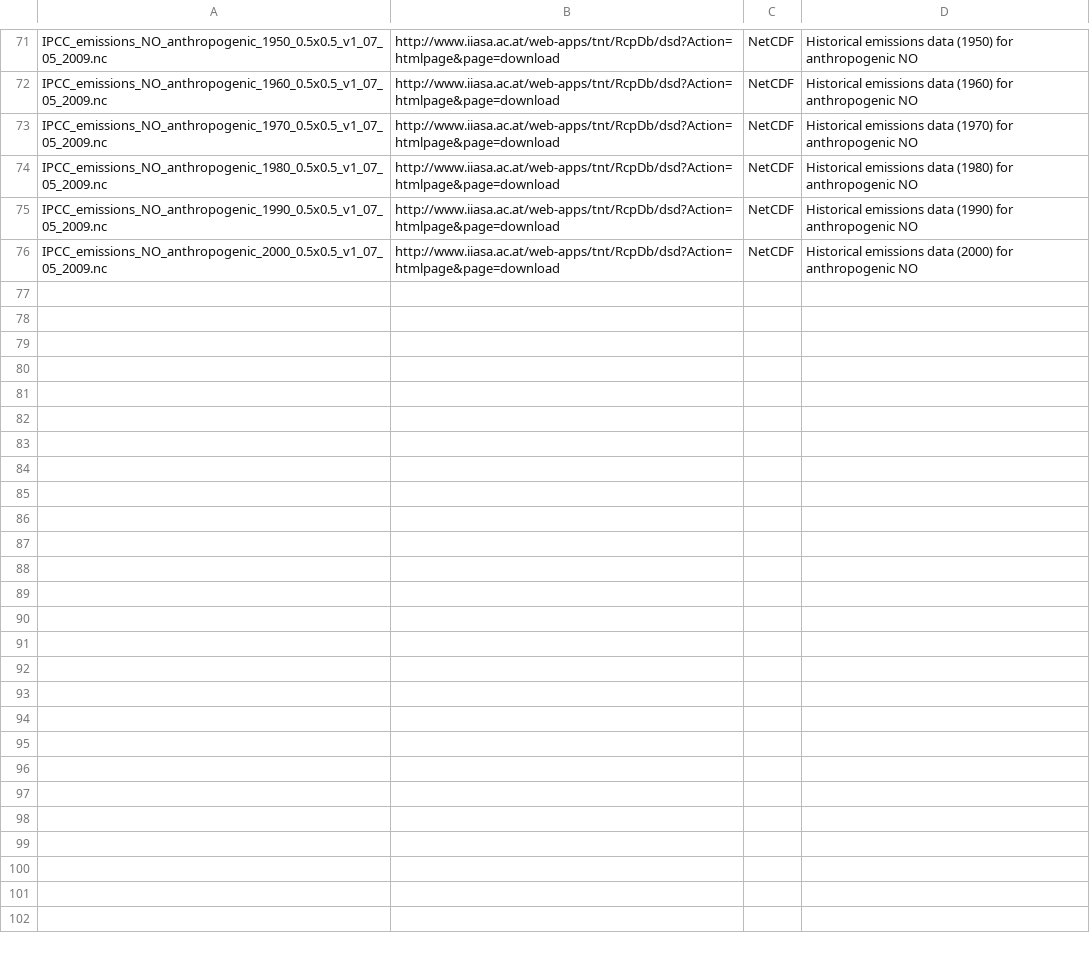
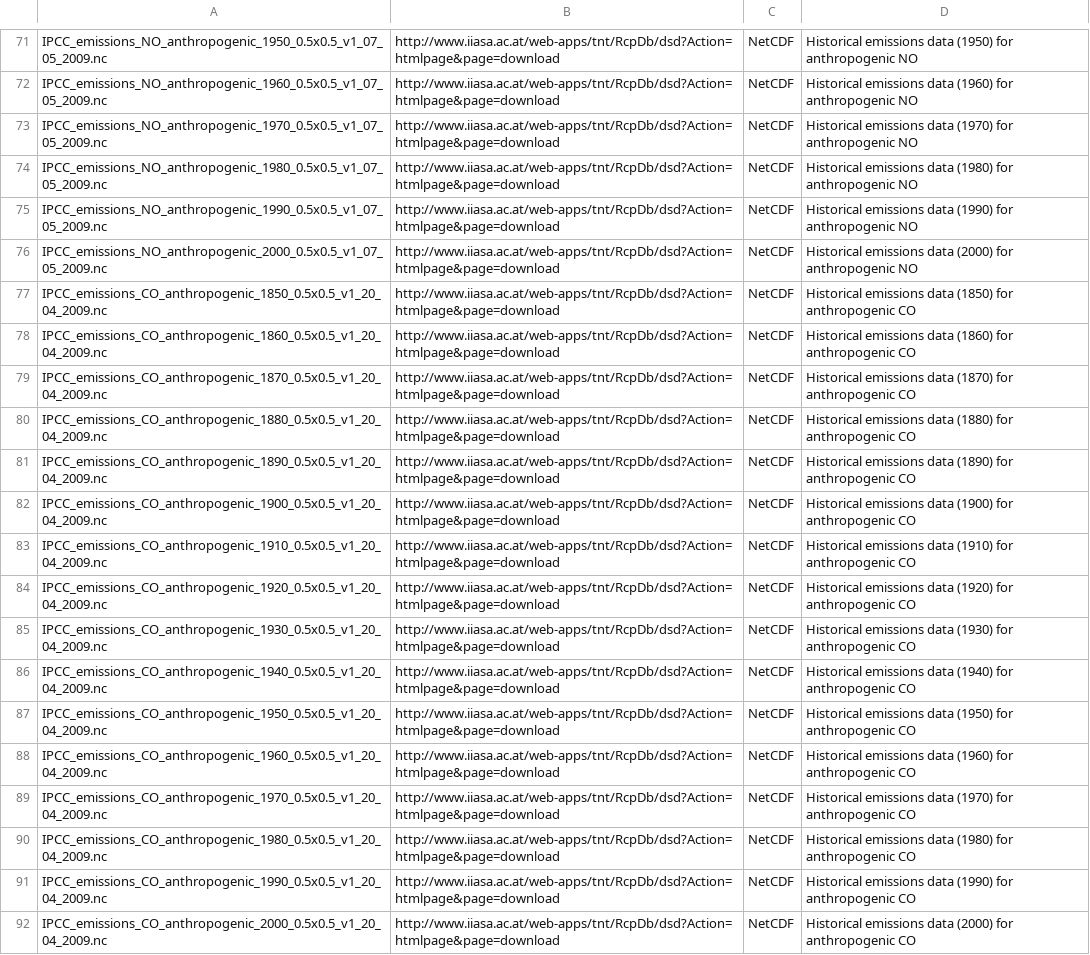
Before and after one commit to cedadev/cmip5q, a CSV file: cmip5q/cmip5q/data/References/Files_CSV.csv, drawn as a sheet; only a part is shown, gaps mark what is left out; the diff names each change by its address in the sheet, - before the commit and + after, or states it on an @@ line.

Commit message:
Added file/variable info for CO emissions
git-svn-id: http://proj.badc.rl.ac.uk/svn/metafor/cmip5q/trunk@1229 4926d154-5f4e-0410-ae62-53d2c911a6ca

```diff
--- a/cmip5q/cmip5q/data/References/Files_CSV.csv
+++ b/cmip5q/cmip5q/data/References/Files_CSV.csv
+row 77: IPCC_emissions_CO_anthropogenic_1850_0.5x0.5_v1_20_04_2009.nc | http://www.iiasa.ac.at/web-apps/tnt/RcpDb/dsd?Action=htmlpage&page=download | NetCDF | Historical emissions data (1850) for anthropogenic CO
+row 78: IPCC_emissions_CO_anthropogenic_1860_0.5x0.5_v1_20_04_2009.nc | http://www.iiasa.ac.at/web-apps/tnt/RcpDb/dsd?Action=htmlpage&page=download | NetCDF | Historical emissions data (1860) for anthropogenic CO
+row 79: IPCC_emissions_CO_anthropogenic_1870_0.5x0.5_v1_20_04_2009.nc | http://www.iiasa.ac.at/web-apps/tnt/RcpDb/dsd?Action=htmlpage&page=download | NetCDF | Historical emissions data (1870) for anthropogenic CO
+row 80: IPCC_emissions_CO_anthropogenic_1880_0.5x0.5_v1_20_04_2009.nc | http://www.iiasa.ac.at/web-apps/tnt/RcpDb/dsd?Action=htmlpage&page=download | NetCDF | Historical emissions data (1880) for anthropogenic CO
+row 81: IPCC_emissions_CO_anthropogenic_1890_0.5x0.5_v1_20_04_2009.nc | http://www.iiasa.ac.at/web-apps/tnt/RcpDb/dsd?Action=htmlpage&page=download | NetCDF | Historical emissions data (1890) for anthropogenic CO
+row 82: IPCC_emissions_CO_anthropogenic_1900_0.5x0.5_v1_20_04_2009.nc | http://www.iiasa.ac.at/web-apps/tnt/RcpDb/dsd?Action=htmlpage&page=download | NetCDF | Historical emissions data (1900) for anthropogenic CO
+row 83: IPCC_emissions_CO_anthropogenic_1910_0.5x0.5_v1_20_04_2009.nc | http://www.iiasa.ac.at/web-apps/tnt/RcpDb/dsd?Action=htmlpage&page=download | NetCDF | Historical emissions data (1910) for anthropogenic CO
+row 84: IPCC_emissions_CO_anthropogenic_1920_0.5x0.5_v1_20_04_2009.nc | http://www.iiasa.ac.at/web-apps/tnt/RcpDb/dsd?Action=htmlpage&page=download | NetCDF | Historical emissions data (1920) for anthropogenic CO
+row 85: IPCC_emissions_CO_anthropogenic_1930_0.5x0.5_v1_20_04_2009.nc | http://www.iiasa.ac.at/web-apps/tnt/RcpDb/dsd?Action=htmlpage&page=download | NetCDF | Historical emissions data (1930) for anthropogenic CO
+row 86: IPCC_emissions_CO_anthropogenic_1940_0.5x0.5_v1_20_04_2009.nc | http://www.iiasa.ac.at/web-apps/tnt/RcpDb/dsd?Action=htmlpage&page=download | NetCDF | Historical emissions data (1940) for anthropogenic CO
+row 87: IPCC_emissions_CO_anthropogenic_1950_0.5x0.5_v1_20_04_2009.nc | http://www.iiasa.ac.at/web-apps/tnt/RcpDb/dsd?Action=htmlpage&page=download | NetCDF | Historical emissions data (1950) for anthropogenic CO
+row 88: IPCC_emissions_CO_anthropogenic_1960_0.5x0.5_v1_20_04_2009.nc | http://www.iiasa.ac.at/web-apps/tnt/RcpDb/dsd?Action=htmlpage&page=download | NetCDF | Historical emissions data (1960) for anthropogenic CO
+row 89: IPCC_emissions_CO_anthropogenic_1970_0.5x0.5_v1_20_04_2009.nc | http://www.iiasa.ac.at/web-apps/tnt/RcpDb/dsd?Action=htmlpage&page=download | NetCDF | Historical emissions data (1970) for anthropogenic CO
+row 90: IPCC_emissions_CO_anthropogenic_1980_0.5x0.5_v1_20_04_2009.nc | http://www.iiasa.ac.at/web-apps/tnt/RcpDb/dsd?Action=htmlpage&page=download | NetCDF | Historical emissions data (1980) for anthropogenic CO
+row 91: IPCC_emissions_CO_anthropogenic_1990_0.5x0.5_v1_20_04_2009.nc | http://www.iiasa.ac.at/web-apps/tnt/RcpDb/dsd?Action=htmlpage&page=download | NetCDF | Historical emissions data (1990) for anthropogenic CO
+row 92: IPCC_emissions_CO_anthropogenic_2000_0.5x0.5_v1_20_04_2009.nc | http://www.iiasa.ac.at/web-apps/tnt/RcpDb/dsd?Action=htmlpage&page=download | NetCDF | Historical emissions data (2000) for anthropogenic CO
```
